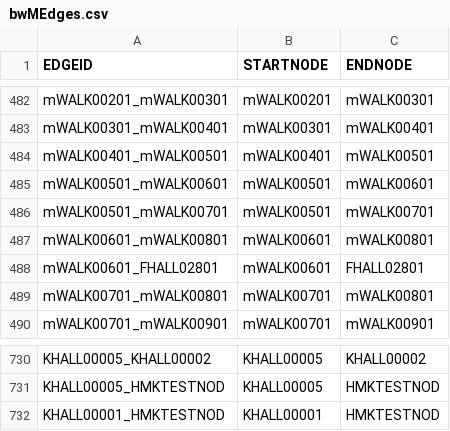
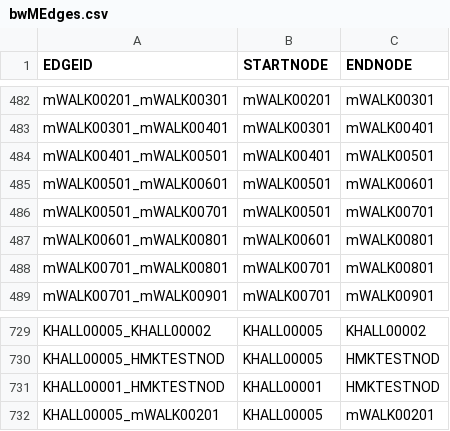
Before and after one commit to dacs30/software-engineering-project, a CSV file: data/bwMEdges.csv, drawn as a sheet; only a part is shown, gaps mark what is left out.

```diff
--- a/data/bwMEdges.csv
+++ b/data/bwMEdges.csv
@@ -487,3 +487,2 @@ mWALK00501_mWALK00701,mWALK00501,mWALK00701,
 mWALK00601_mWALK00801,mWALK00601,mWALK00801,
-mWALK00601_FHALL02801,mWALK00601,FHALL02801,
 mWALK00701_mWALK00801,mWALK00701,mWALK00801,
@@ -732 +731,2 @@ KHALL00005_HMKTESTNOD,KHALL00005,HMKTESTNOD,
 KHALL00001_HMKTESTNOD,KHALL00001,HMKTESTNOD,
+KHALL00005_mWALK00201,KHALL00005,mWALK00201,
```
Also changed, not shown: 2 other files.
